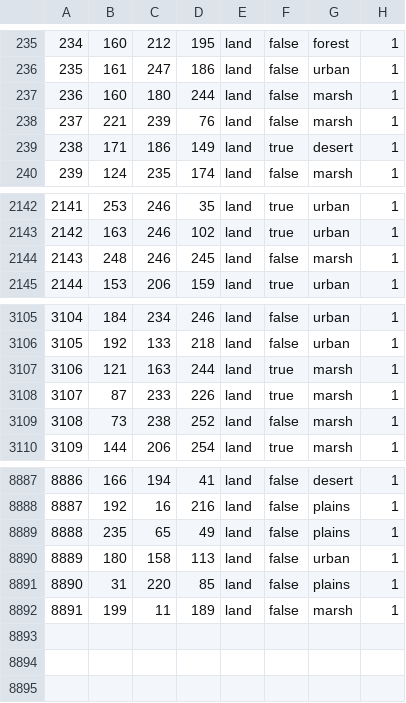
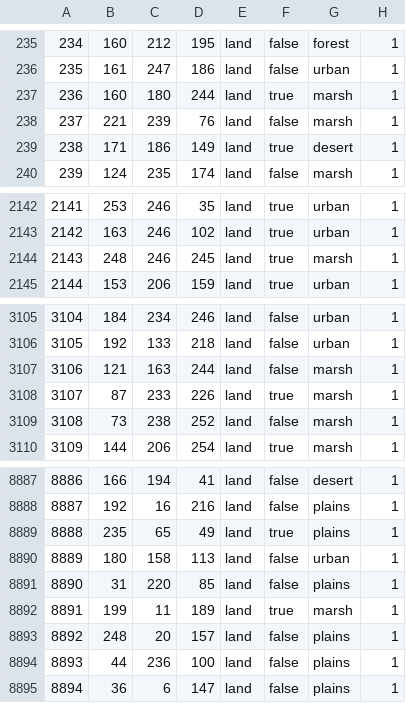
Before and after one commit to chardynamics/landofthedivided, a CSV file: map/definition.csv, drawn as a sheet; only a part is shown, gaps mark what is left out.

```diff
--- a/map/definition.csv
+++ b/map/definition.csv
@@ -236,3 +236,3 @@
 235;161;247;186;land;false;urban;1
-236;160;180;244;land;false;marsh;1
+236;160;180;244;land;true;marsh;1
 237;221;239;76;land;false;marsh;1
@@ -2143,3 +2143,3 @@
 2142;163;246;102;land;true;urban;1
-2143;248;246;245;land;false;marsh;1
+2143;248;246;245;land;true;marsh;1
 2144;153;206;159;land;true;urban;1
@@ -3106,3 +3106,3 @@
 3105;192;133;218;land;false;urban;1
-3106;121;163;244;land;true;marsh;1
+3106;121;163;244;land;false;marsh;1
 3107;87;233;226;land;true;marsh;1
@@ -8888,5 +8888,8 @@
 8887;192;16;216;land;false;plains;1
-8888;235;65;49;land;false;plains;1
+8888;235;65;49;land;true;plains;1
 8889;180;158;113;land;false;urban;1
 8890;31;220;85;land;false;plains;1
-8891;199;11;189;land;false;marsh;1
+8891;199;11;189;land;true;marsh;1
+8892;248;20;157;land;false;plains;1
+8893;44;236;100;land;false;plains;1
+8894;36;6;147;land;false;plains;1
```
Also changed, not shown: 8 other files.
